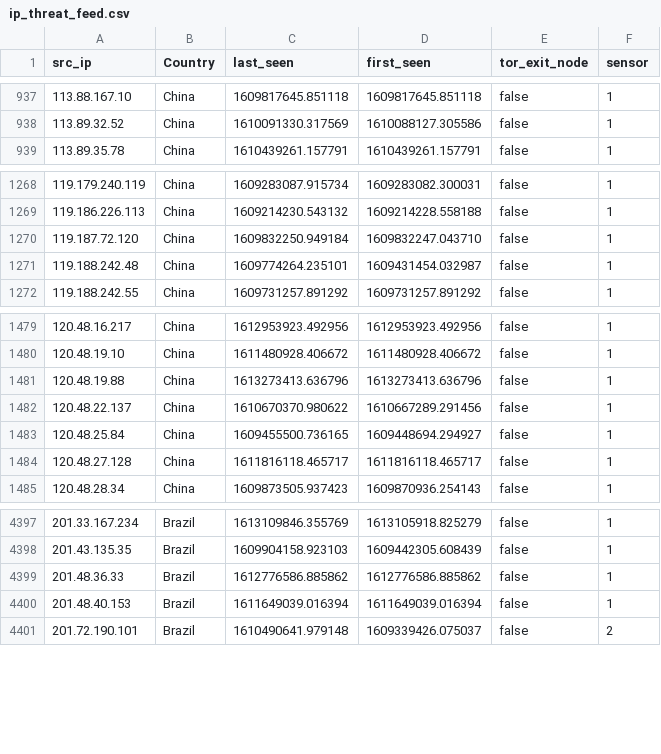
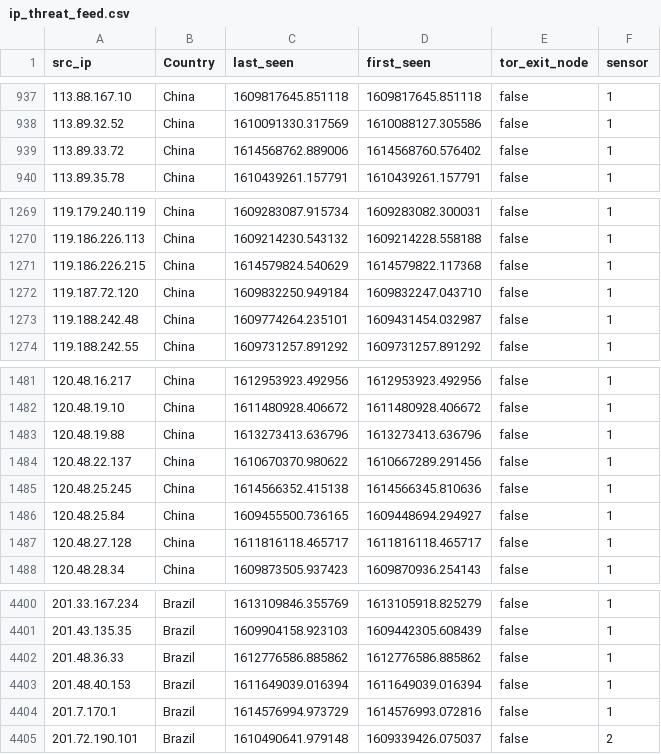
Before and after one commit to tankmek/threatfeed, a CSV file: ip_threat_feed.csv, drawn as a sheet; only a part is shown, gaps mark what is left out.

Commit message:
automated feed update

```diff
--- a/ip_threat_feed.csv
+++ b/ip_threat_feed.csv
@@ -938,2 +938,3 @@
 "113.89.32.52",China,"1610091330.317569","1610088127.305586",false,1
+"113.89.33.72",China,"1614568762.889006","1614568760.576402",false,1
 "113.89.35.78",China,"1610439261.157791","1610439261.157791",false,1
@@ -1269,2 +1270,3 @@
 "119.186.226.113",China,"1609214230.543132","1609214228.558188",false,1
+"119.186.226.215",China,"1614579824.540629","1614579822.117368",false,1
 "119.187.72.120",China,"1609832250.949184","1609832247.043710",false,1
@@ -1482,2 +1484,3 @@
 "120.48.22.137",China,"1610670370.980622","1610667289.291456",false,1
+"120.48.25.245",China,"1614566352.415138","1614566345.810636",false,1
 "120.48.25.84",China,"1609455500.736165","1609448694.294927",false,1
@@ -4400,2 +4403,3 @@
 "201.48.40.153",Brazil,"1611649039.016394","1611649039.016394",false,1
+"201.7.170.1",Brazil,"1614576994.973729","1614576993.072816",false,1
 "201.72.190.101",Brazil,"1610490641.979148","1609339426.075037",false,2
```
